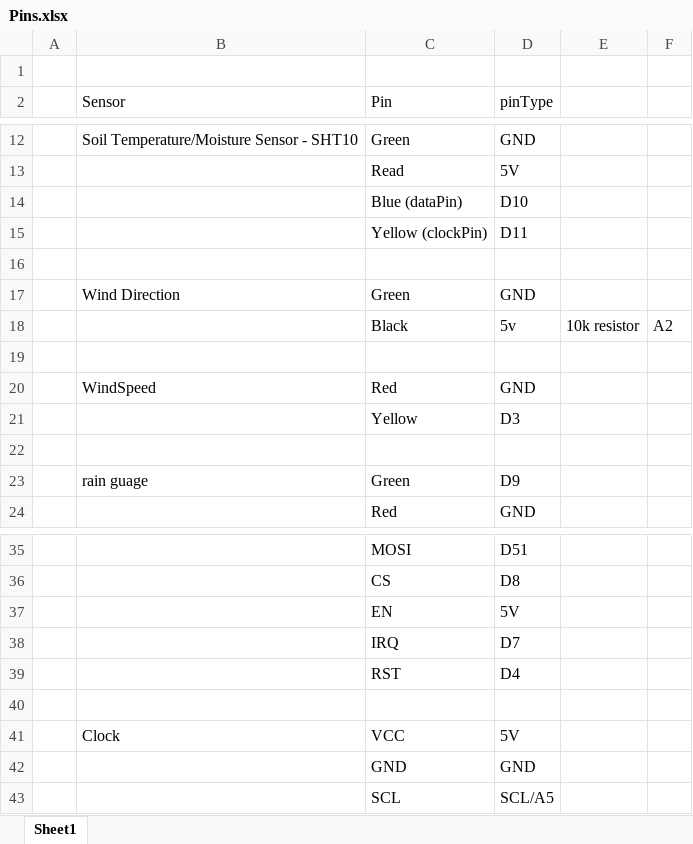
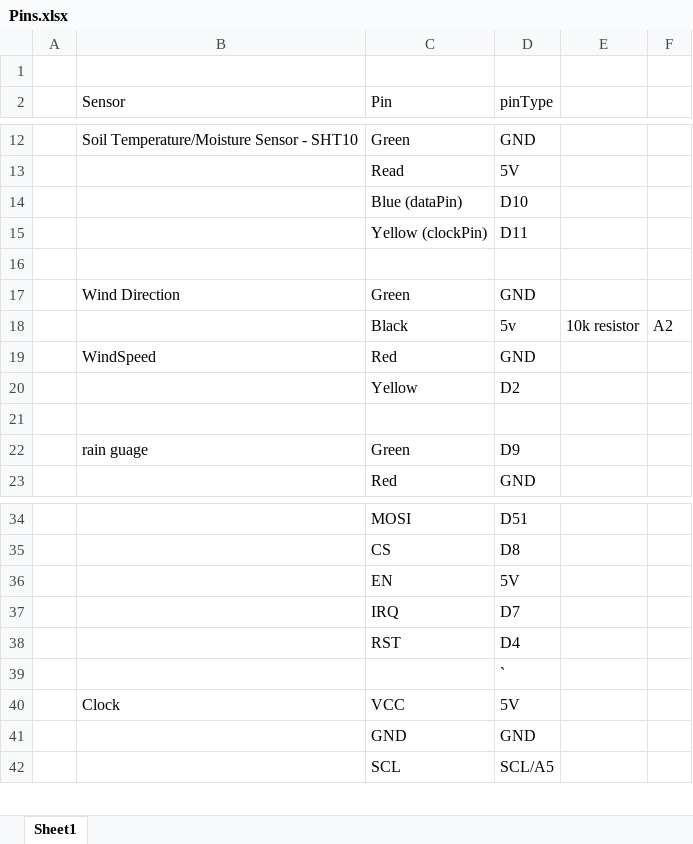
Before and after one commit to cartermeyer109/Comp-Sci-Research, an Excel workbook: Pins.xlsx, sheet Sheet1, drawn as a sheet; only a part is shown, gaps mark what is left out; values as stored, in another font and other column widths than the file's, no borders; removed rows and columns are numbered as before the commit, all else as after; the diff names each change by its address in the sheet, - before the commit and + after, or states it on an @@ line.

Commit message:
Updated Pins

```diff
--- a/Pins.xlsx (sheet Sheet1)
+++ b/Pins.xlsx (sheet Sheet1)
-row 19: (empty)
-D20 (pinType): D3
+D20 (pinType): D2
-D39 (pinType): (empty)
+D39 (pinType): `
```
